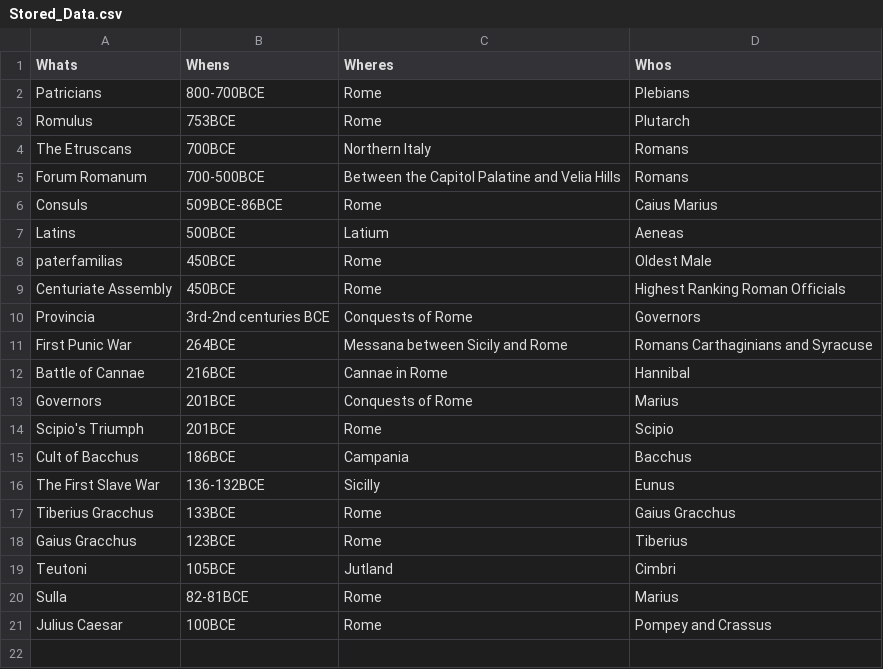
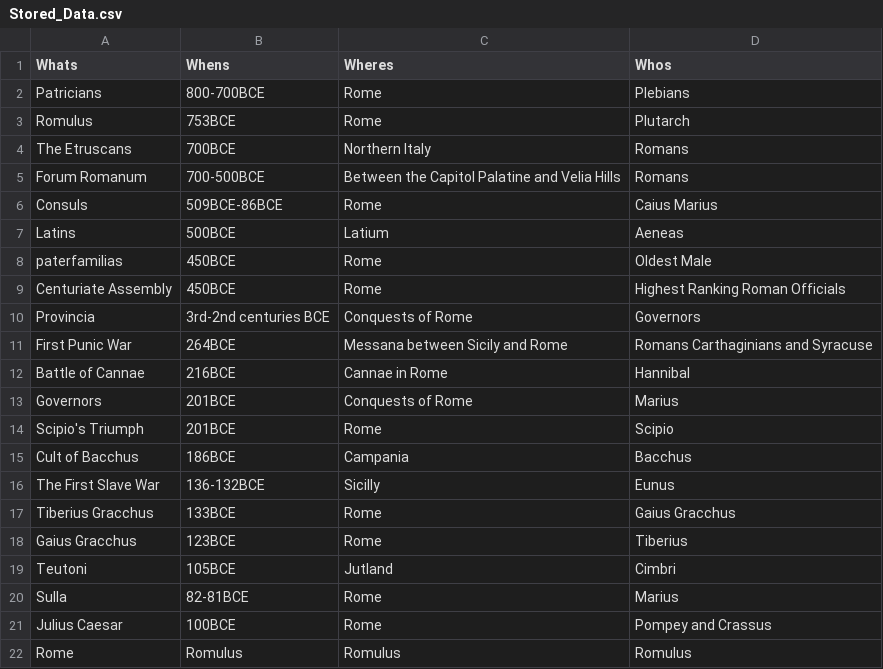
Before and after one commit to UntraceableBarosaur/PyParseGit, a CSV file: Stored_Data.csv, drawn as a sheet; the diff names each change by its address in the sheet, - before the commit and + after, or states it on an @@ line.

Commit message:
Update Stored_Data.csv

```diff
--- a/Stored_Data.csv
+++ b/Stored_Data.csv
+row 22: Rome | Romulus | Romulus | Romulus
```
